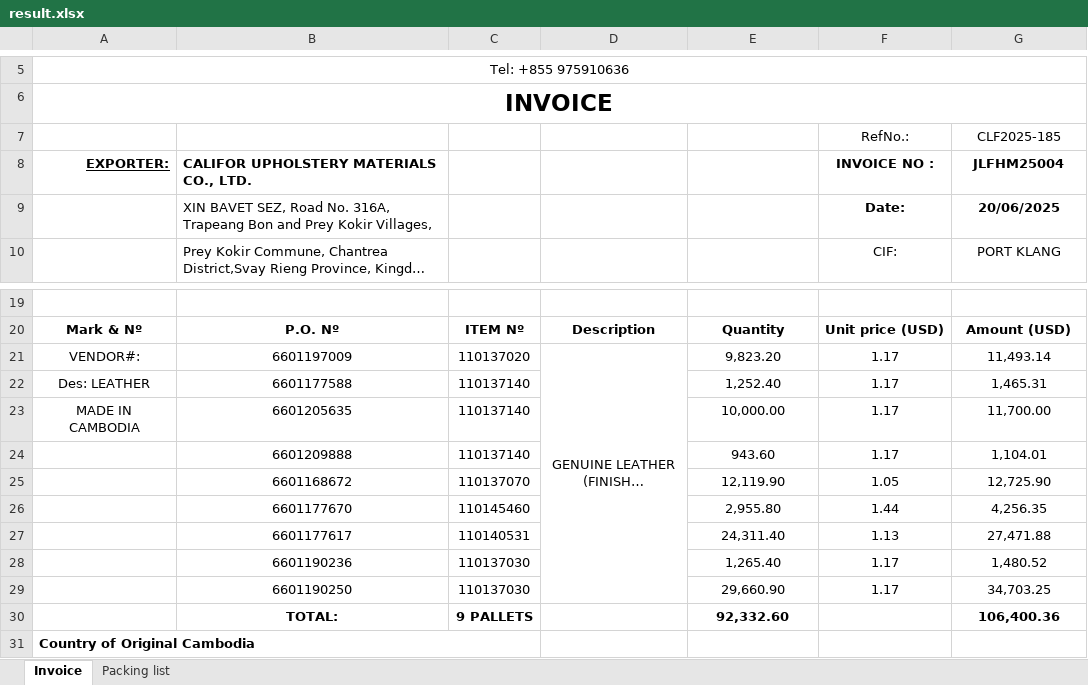
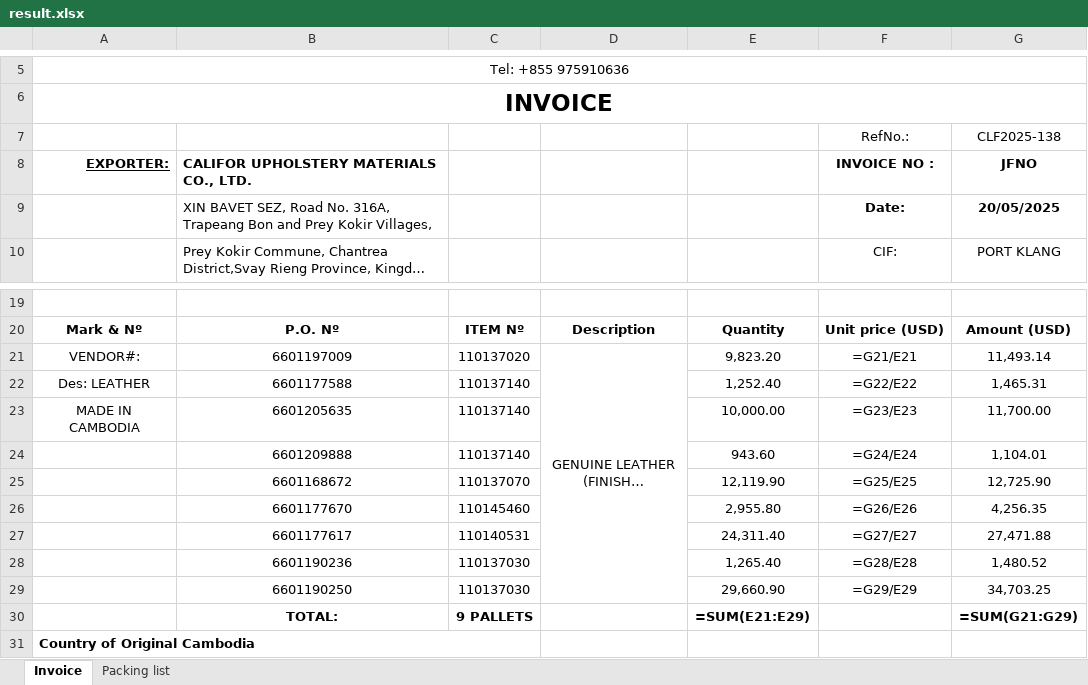
Before and after one commit to GiyoXD/inv_pkl_contract_creation, an Excel workbook: invoice_gen/result.xlsx, sheet Invoice, drawn as a sheet; only a part is shown, gaps mark what is left out; long unchanged cells end in …; values as stored, in another font and other column widths than the file's, no borders; formulas without a stored value are shown as written; conditional formats not drawn; the diff names each change by its address in the sheet, - before the commit and + after, or states it on an @@ line.

```diff
--- a/invoice_gen/result.xlsx (sheet Invoice)
+++ b/invoice_gen/result.xlsx (sheet Invoice)
-G7 (JFNO): CLF2025-185
+G7 (JFNO): CLF2025-138
-G8: JLFHM25004
+G8: JFNO
-G9 (JFNO): 20/06/2025
+G9 (JFNO): 20/05/2025
-F21 (INVOICE NO :): 1.17
+F21 (INVOICE NO :): =G21/E21
-F22 (INVOICE NO :): 1.17
+F22 (INVOICE NO :): =G22/E22
-F23 (INVOICE NO :): 1.17
+F23 (INVOICE NO :): =G23/E23
-F24 (INVOICE NO :): 1.17
+F24 (INVOICE NO :): =G24/E24
-F25 (INVOICE NO :): 1.05
+F25 (INVOICE NO :): =G25/E25
-F26 (INVOICE NO :): 1.44
+F26 (INVOICE NO :): =G26/E26
-F27 (INVOICE NO :): 1.13
+F27 (INVOICE NO :): =G27/E27
-F28 (INVOICE NO :): 1.17
+F28 (INVOICE NO :): =G28/E28
-F29 (INVOICE NO :): 1.17
+F29 (INVOICE NO :): =G29/E29
-E30: 92,332.60
+E30: =SUM(E21:E29)
-G30 (JFNO): 106,400.36
+G30 (JFNO): =SUM(G21:G29)
```
Also changed, not shown: sheet Packing list, formulas that keep their value, 2 other files.
